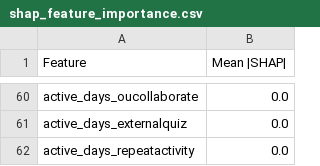
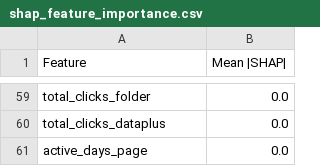
Before and after one commit to lumos706/SYSU_Pattern_Recognition, a CSV file: Final/Outputs/SVM/shap_results/shap_feature_importance.csv, drawn as a sheet; only a part is shown, gaps mark what is left out; addresses are those after the commit; the diff covers the shown part only; the diff names each change by its address in the sheet, - before the commit and + after, or states it on an @@ line.

```diff
--- a/Final/Outputs/SVM/shap_results/shap_feature_importance.csv
+++ b/Final/Outputs/SVM/shap_results/shap_feature_importance.csv
-A59 (Feature): active_days_oucollaborate
+A59 (Feature): total_clicks_folder
-A60 (Feature): active_days_externalquiz
+A60 (Feature): total_clicks_dataplus
-A61 (Feature): active_days_repeatactivity
+A61 (Feature): active_days_page
```
Also changed, not shown: 30 added rows, 31 removed rows, 6 moved rows and 16 edited cells elsewhere in this file, Final/Outputs/Comparison/model_comparison.csv, Final/Outputs/KMeans/cluster_analysis/cluster_means.csv, 39 other files.
